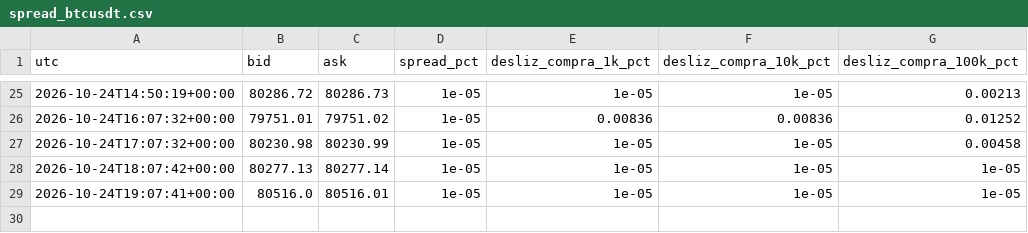
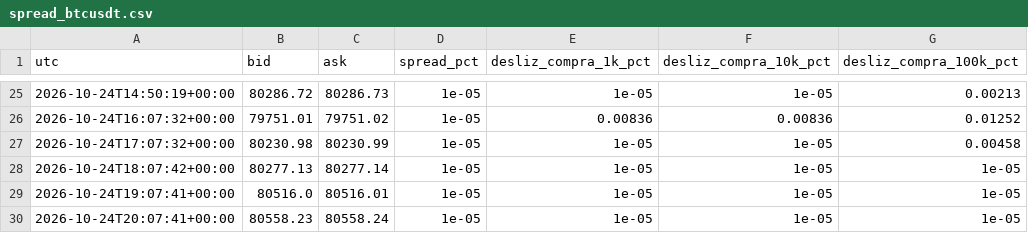
Before and after one commit to Kronnos2006/xauusd-ema-atr-bot, a CSV file: data/mercado/spread_btcusdt.csv, drawn as a sheet; only a part is shown, gaps mark what is left out; the diff names each change by its address in the sheet, - before the commit and + after, or states it on an @@ line.

Commit message:
Mercado: datos de BTC 2026-10-24T20:07Z (guardia)

```diff
--- a/data/mercado/spread_btcusdt.csv
+++ b/data/mercado/spread_btcusdt.csv
+row 30: 2026-10-24T20:07:41+00:00 | 80558.23 | 80558.24 | 1e-05 | 1e-05 | 1e-05 | 1e-05
```
